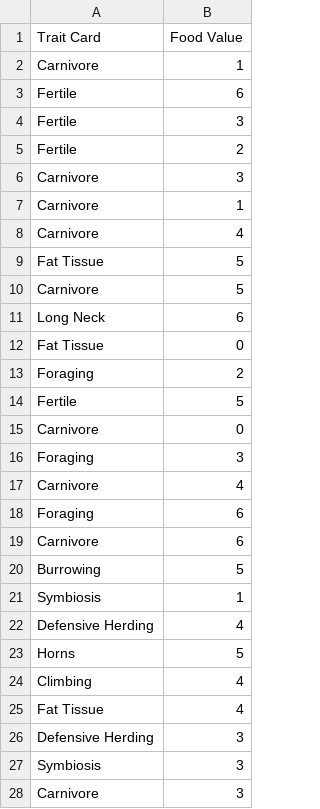
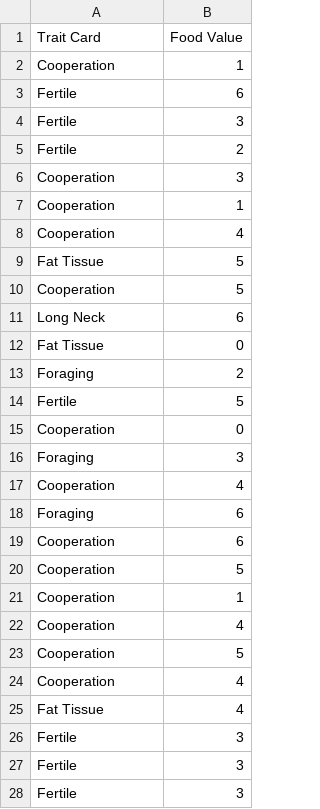
Before and after one commit to randallkwong/evolution-game, a CSV file: evolution_cards_small_deck.csv, drawn as a sheet; only a part is shown; the diff covers the shown part only.

Commit message:
Removes trait card that were not implemented.

```diff
--- a/evolution_cards_small_deck.csv
+++ b/evolution_cards_small_deck.csv
@@ -1,3 +1,3 @@
 Trait Card,Food Value
-Carnivore,1
+Cooperation,1
 Fertile,6
@@ -5,7 +5,7 @@ Fertile,3
 Fertile,2
-Carnivore,3
-Carnivore,1
-Carnivore,4
+Cooperation,3
+Cooperation,1
+Cooperation,4
 Fat Tissue,5
-Carnivore,5
+Cooperation,5
 Long Neck,6
@@ -14,15 +14,15 @@ Foraging,2
 Fertile,5
-Carnivore,0
+Cooperation,0
 Foraging,3
-Carnivore,4
+Cooperation,4
 Foraging,6
-Carnivore,6
-Burrowing,5
-Symbiosis,1
-Defensive Herding,4
-Horns,5
-Climbing,4
+Cooperation,6
+Cooperation,5
+Cooperation,1
+Cooperation,4
+Cooperation,5
+Cooperation,4
 Fat Tissue,4
-Defensive Herding,3
-Symbiosis,3
-Carnivore,3
+Fertile,3
+Fertile,3
+Fertile,3
```
Also changed, not shown: 8 added rows, 8 removed rows and 24 edited cells elsewhere in this file.
